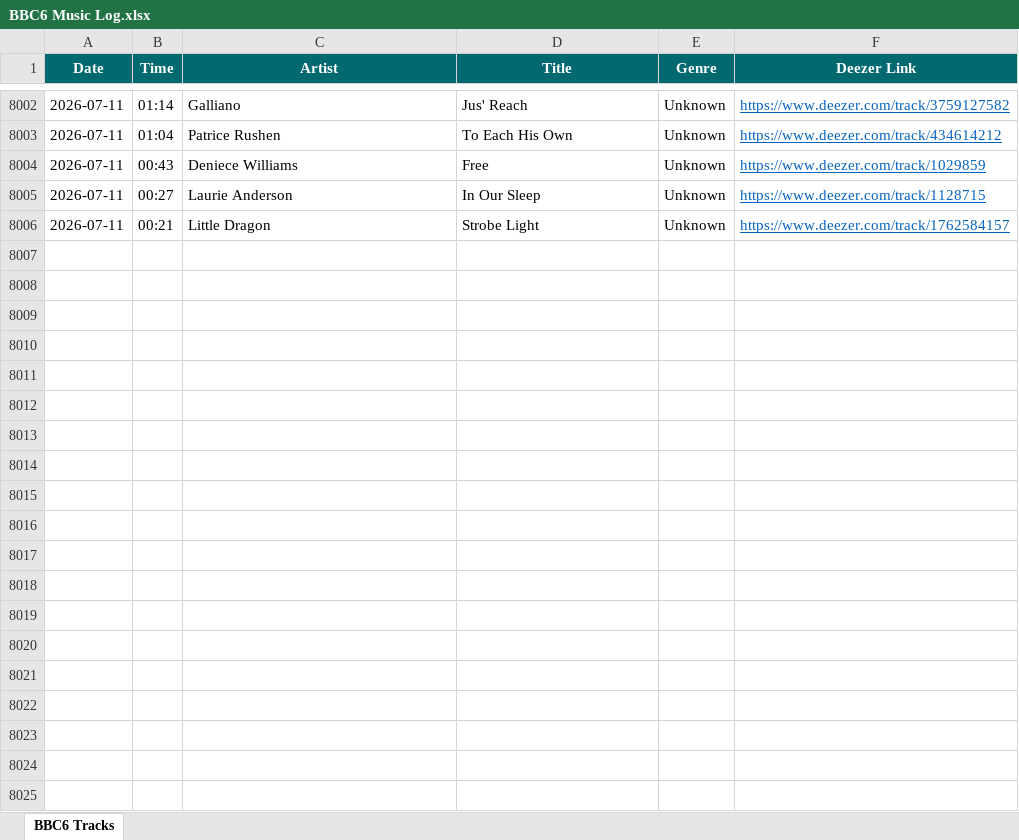
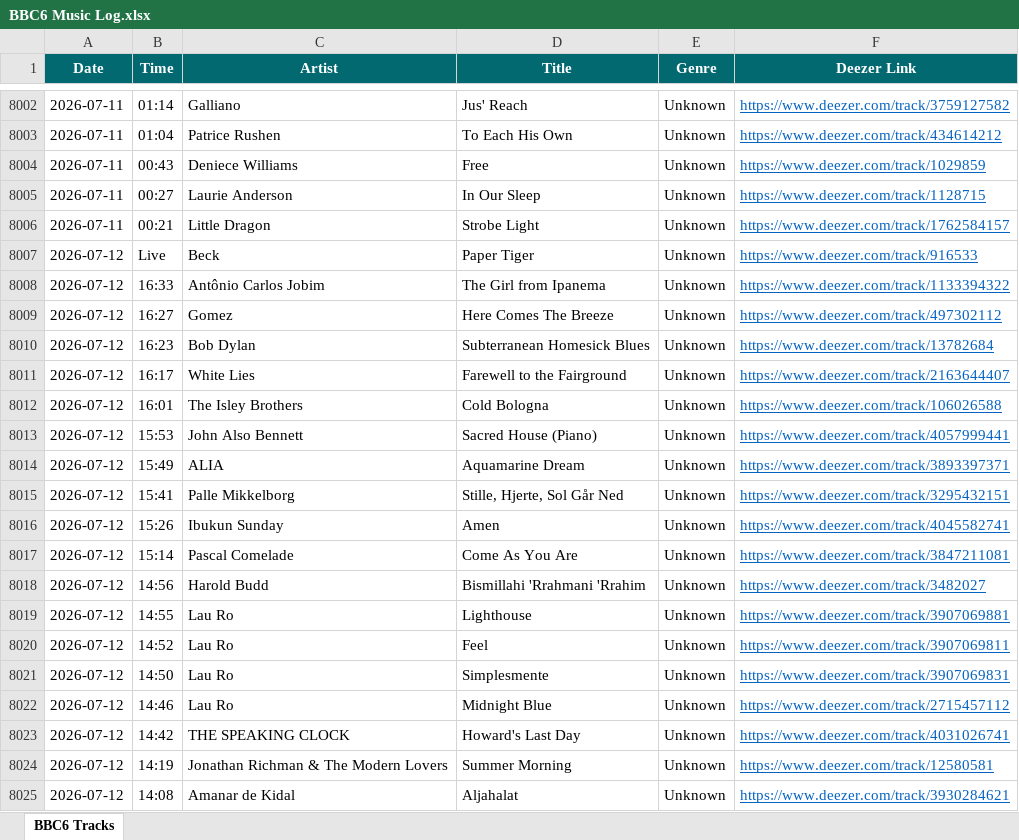
Before and after one commit to loliberri/BBC_Radio_Playlist_Generator, an Excel workbook: output/BBC6 Music Log.xlsx, sheet BBC6 Tracks, drawn as a sheet; only a part is shown, gaps mark what is left out; values as stored, in another font and other column widths than the file's, no borders; the diff covers the shown part only; the diff names each change by its address in the sheet, - before the commit and + after, or states it on an @@ line.

```diff
--- a/output/BBC6 Music Log.xlsx (sheet BBC6 Tracks)
+++ b/output/BBC6 Music Log.xlsx (sheet BBC6 Tracks)
+row 8007: 2026-07-12 | Live | Beck | Paper Tiger | Unknown | https://www.deezer.com/track/916533
+row 8008: 2026-07-12 | 16:33 | Antônio Carlos Jobim | The Girl from Ipanema | Unknown | https://www.deezer.com/track/1133394322
+row 8009: 2026-07-12 | 16:27 | Gomez | Here Comes The Breeze | Unknown | https://www.deezer.com/track/497302112
+row 8010: 2026-07-12 | 16:23 | Bob Dylan | Subterranean Homesick Blues | Unknown | https://www.deezer.com/track/13782684
+row 8011: 2026-07-12 | 16:17 | White Lies | Farewell to the Fairground | Unknown | https://www.deezer.com/track/2163644407
+row 8012: 2026-07-12 | 16:01 | The Isley Brothers | Cold Bologna | Unknown | https://www.deezer.com/track/106026588
+row 8013: 2026-07-12 | 15:53 | John Also Bennett | Sacred House (Piano) | Unknown | https://www.deezer.com/track/4057999441
+row 8014: 2026-07-12 | 15:49 | ALIA | Aquamarine Dream | Unknown | https://www.deezer.com/track/3893397371
+row 8015: 2026-07-12 | 15:41 | Palle Mikkelborg | Stille, Hjerte, Sol Går Ned | Unknown | https://www.deezer.com/track/3295432151
+row 8016: 2026-07-12 | 15:26 | Ibukun Sunday | Amen | Unknown | https://www.deezer.com/track/4045582741
+row 8017: 2026-07-12 | 15:14 | Pascal Comelade | Come As You Are | Unknown | https://www.deezer.com/track/3847211081
+row 8018: 2026-07-12 | 14:56 | Harold Budd | Bismillahi 'Rrahmani 'Rrahim | Unknown | https://www.deezer.com/track/3482027
+row 8019: 2026-07-12 | 14:55 | Lau Ro | Lighthouse | Unknown | https://www.deezer.com/track/3907069881
+row 8020: 2026-07-12 | 14:52 | Lau Ro | Feel | Unknown | https://www.deezer.com/track/3907069811
+row 8021: 2026-07-12 | 14:50 | Lau Ro | Simplesmente | Unknown | https://www.deezer.com/track/3907069831
+row 8022: 2026-07-12 | 14:46 | Lau Ro | Midnight Blue | Unknown | https://www.deezer.com/track/2715457112
+row 8023: 2026-07-12 | 14:42 | THE SPEAKING CLOCK | Howard's Last Day | Unknown | https://www.deezer.com/track/4031026741
+row 8024: 2026-07-12 | 14:19 | Jonathan Richman & The Modern Lovers | Summer Morning | Unknown | https://www.deezer.com/track/12580581
+row 8025: 2026-07-12 | 14:08 | Amanar de Kidal | Aljahalat | Unknown | https://www.deezer.com/track/3930284621
```
Also changed, not shown: 101 added rows elsewhere in this sheet, 2 other files.
